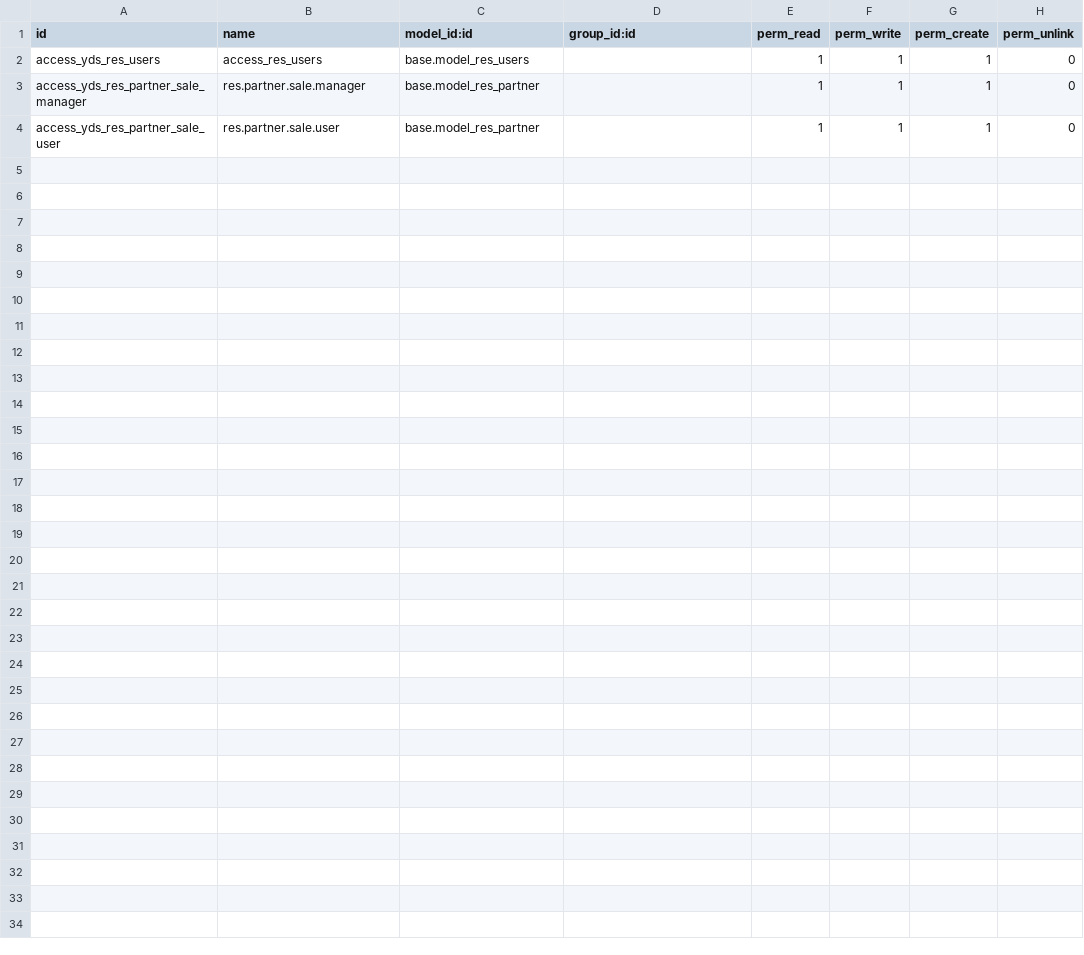
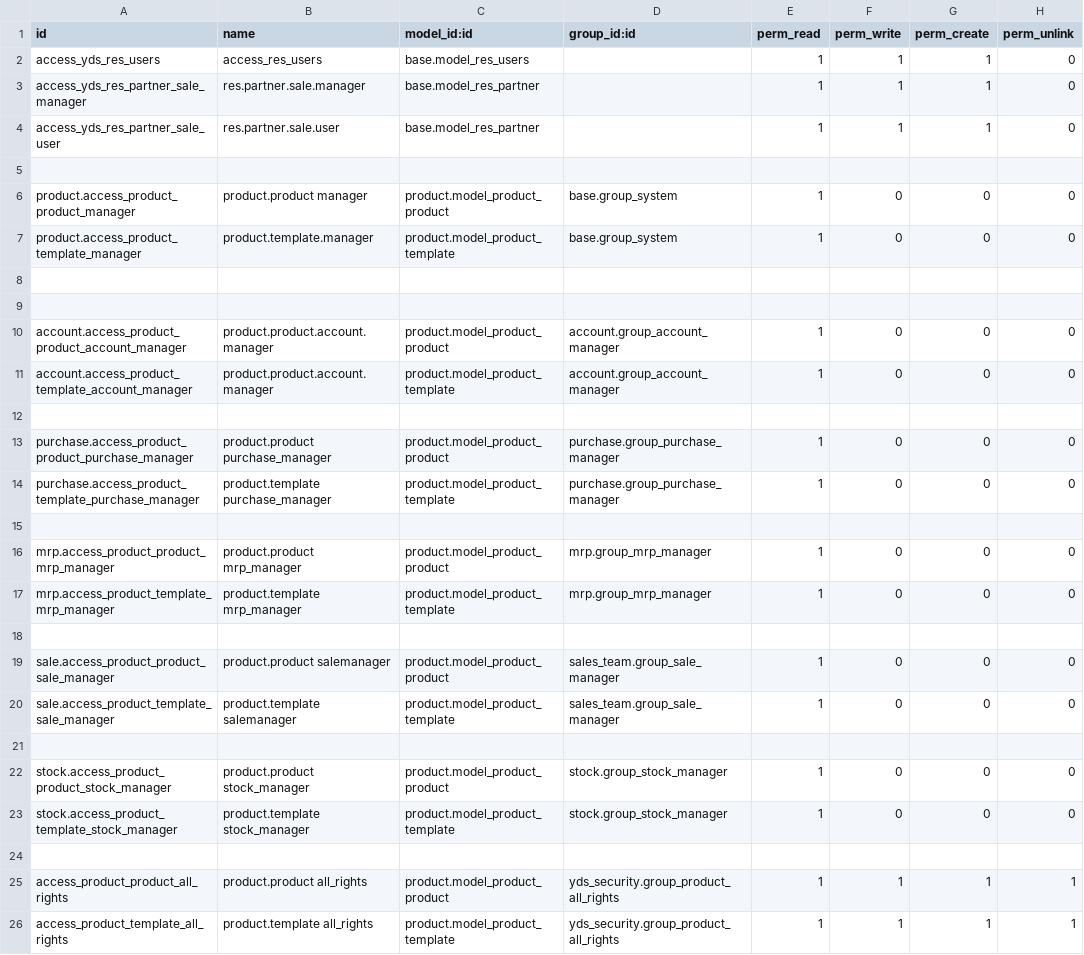
Before and after one commit to Abdalla991/ERP-GA, a CSV file: customaddons/yds_security/security/ir.model.access.csv, drawn as a sheet; the diff names each change by its address in the sheet, - before the commit and + after, or states it on an @@ line.

Commit message:
Restrict Product creation

```diff
--- a/customaddons/yds_security/security/ir.model.access.csv
+++ b/customaddons/yds_security/security/ir.model.access.csv
+row 5: (empty)
+row 6: product.access_product_product_manager | product.product manager | product.model_product_product | base.group_system | 1 | 0 | 0 | 0
+row 7: product.access_product_template_manager | product.template.manager | product.model_product_template | base.group_system | 1 | 0 | 0 | 0
+row 8: (empty)
+row 9: (empty)
+row 10: account.access_product_product_account_manager | product.product.account.manager | product.model_product_product | account.group_account_manager | 1 | 0 | 0 | 0
+row 11: account.access_product_template_account_manager | product.product.account.manager | product.model_product_template | account.group_account_manager | 1 | 0 | 0 | 0
+row 12: (empty)
+row 13: purchase.access_product_product_purchase_manager | product.product purchase_manager | product.model_product_product | purchase.group_purchase_manager | 1 | 0 | 0 | 0
+row 14: purchase.access_product_template_purchase_manager | product.template purchase_manager | product.model_product_template | purchase.group_purchase_manager | 1 | 0 | 0 | 0
+row 15: (empty)
+row 16: mrp.access_product_product_mrp_manager | product.product mrp_manager | product.model_product_product | mrp.group_mrp_manager | 1 | 0 | 0 | 0
+row 17: mrp.access_product_template_mrp_manager | product.template mrp_manager | product.model_product_template | mrp.group_mrp_manager | 1 | 0 | 0 | 0
+row 18: (empty)
+row 19: sale.access_product_product_sale_manager | product.product salemanager | product.model_product_product | sales_team.group_sale_manager | 1 | 0 | 0 | 0
+row 20: sale.access_product_template_sale_manager | product.template salemanager | product.model_product_template | sales_team.group_sale_manager | 1 | 0 | 0 | 0
+row 21: (empty)
+row 22: stock.access_product_product_stock_manager | product.product stock_manager | product.model_product_product | stock.group_stock_manager | 1 | 0 | 0 | 0
+row 23: stock.access_product_template_stock_manager | product.template stock_manager | product.model_product_template | stock.group_stock_manager | 1 | 0 | 0 | 0
+row 24: (empty)
+row 25: access_product_product_all_rights | product.product all_rights | product.model_product_product | yds_security.group_product_all_rights | 1 | 1 | 1 | 1
+row 26: access_product_template_all_rights | product.template all_rights | product.model_product_template | yds_security.group_product_all_rights | 1 | 1 | 1 | 1
```
Also changed, not shown: 1 other file.
